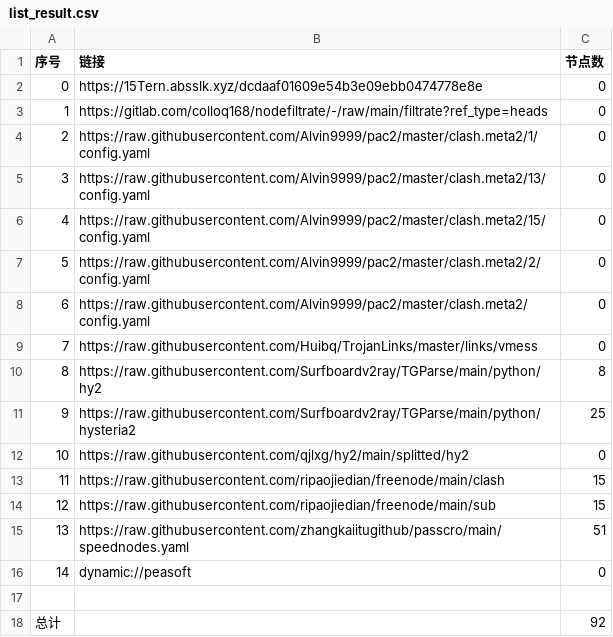
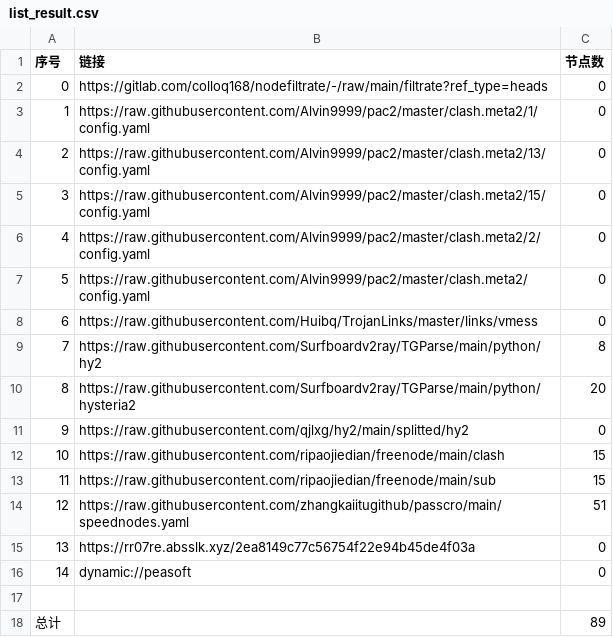
Before and after one commit to xiao33521/AutoMergePublicNodes33521, a CSV file: list_result.csv, drawn as a sheet; removed rows and columns are numbered as before the commit, all else as after; the diff names each change by its address in the sheet, - before the commit and + after, or states it on an @@ line.

```diff
--- a/list_result.csv
+++ b/list_result.csv
-row 2: 0 | https://15Tern.absslk.xyz/dcdaaf01609e54b3e09ebb0474778e8e | 0
@@ column A (序号) renumbered between rows 2 and 14 @@
-C10 (节点数): 25
+C10 (节点数): 20
+row 15: 13 | https://rr07re.absslk.xyz/2ea8149c77c56754f22e94b45de4f03a | 0
-C18 (节点数): 92
+C18 (节点数): 89
```
Also changed, not shown: 20 other files.
